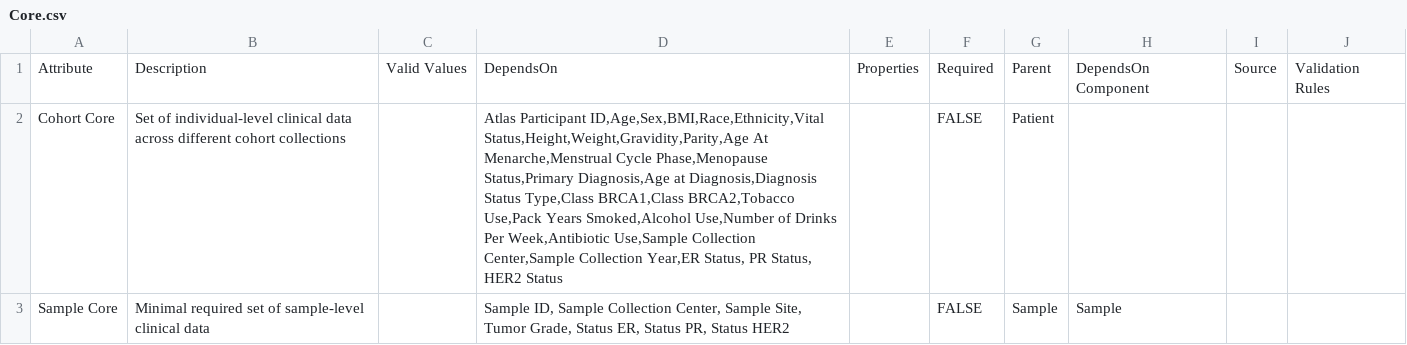
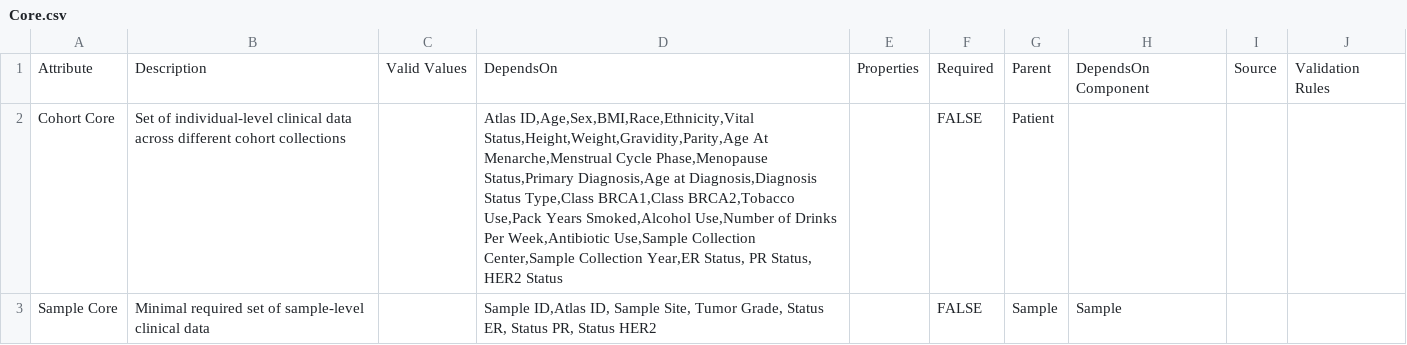
Before and after one commit to gf-dcc/data-model, a CSV file: modules/Patient/Core.csv, drawn as a sheet.

Commit message:
removed collection center from sample core

```diff
--- a/modules/Patient/Core.csv
+++ b/modules/Patient/Core.csv
@@ -1,3 +1,3 @@
 Attribute,Description,Valid Values,DependsOn,Properties,Required,Parent,DependsOn Component,Source,Validation Rules
-Cohort Core,Set of individual-level clinical data across different cohort collections,"","Atlas Participant ID,Age,Sex,BMI,Race,Ethnicity,Vital Status,Height,Weight,Gravidity,Parity,Age At Menarche,Menstrual Cycle Phase,Menopause Status,Primary Diagnosis,Age at Diagnosis,Diagnosis Status Type,Class BRCA1,Class BRCA2,Tobacco Use,Pack Years Smoked,Alcohol Use,Number of Drinks Per Week,Antibiotic Use,Sample Collection Center,Sample Collection Year,ER Status, PR Status, HER2 Status","",FALSE,Patient,,"",""
-Sample Core,Minimal required set of sample-level clinical data,"","Sample ID, Sample Collection Center, Sample Site, Tumor Grade, Status ER, Status PR, Status HER2","",FALSE,Sample,Sample,"",""
+Cohort Core,Set of individual-level clinical data across different cohort collections,"","Atlas ID,Age,Sex,BMI,Race,Ethnicity,Vital Status,Height,Weight,Gravidity,Parity,Age At Menarche,Menstrual Cycle Phase,Menopause Status,Primary Diagnosis,Age at Diagnosis,Diagnosis Status Type,Class BRCA1,Class BRCA2,Tobacco Use,Pack Years Smoked,Alcohol Use,Number of Drinks Per Week,Antibiotic Use,Sample Collection Center,Sample Collection Year,ER Status, PR Status, HER2 Status","",FALSE,Patient,,"",""
+Sample Core,Minimal required set of sample-level clinical data,"","Sample ID,Atlas ID, Sample Site, Tumor Grade, Status ER, Status PR, Status HER2","",FALSE,Sample,Sample,"",""
```
